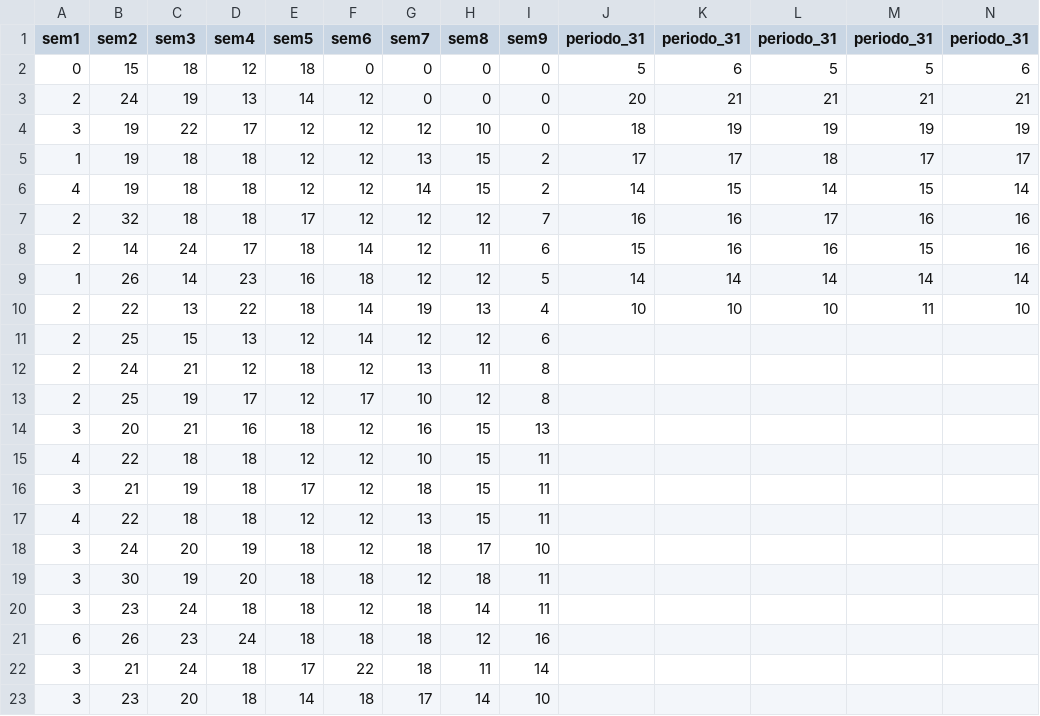
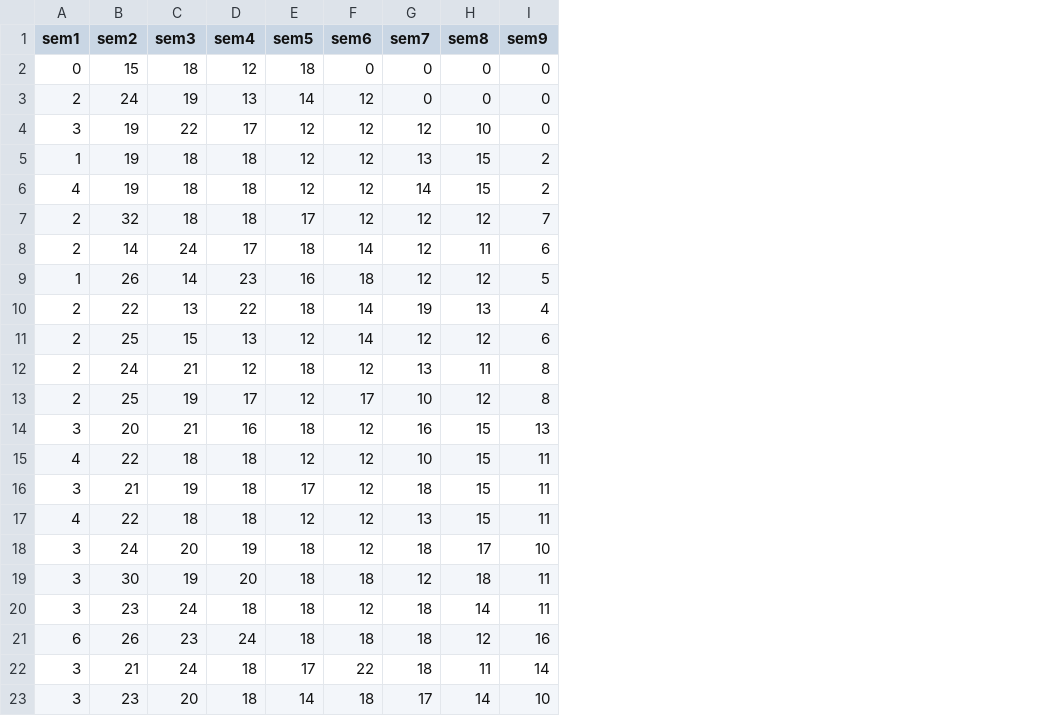
Before and after one commit to CarloseRochav/ia_modelForestRegression, a CSV file: apiRest/recibidos/tableClaude.csv, drawn as a sheet; the diff names each change by its address in the sheet, - before the commit and + after, or states it on an @@ line.

```diff
--- a/apiRest/recibidos/tableClaude.csv
+++ b/apiRest/recibidos/tableClaude.csv
-column J (periodo_31), rows 2-10: 5 | 20 | 18 | 17 | 14 | 16 | 15 | 14 | 10
-column K (periodo_31), rows 2-10: 6 | 21 | 19 | 17 | 15 | 16 | 16 | 14 | 10
-column L (periodo_31), rows 2-10: 5 | 21 | 19 | 18 | 14 | 17 | 16 | 14 | 10
-column M (periodo_31), rows 2-10: 5 | 21 | 19 | 17 | 15 | 16 | 15 | 14 | 11
-column N (periodo_31), rows 2-10: 6 | 21 | 19 | 17 | 14 | 16 | 16 | 14 | 10
```
Also changed, not shown: 2 other files.
